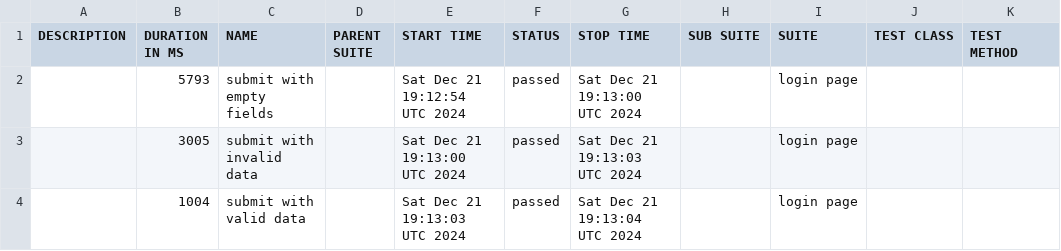
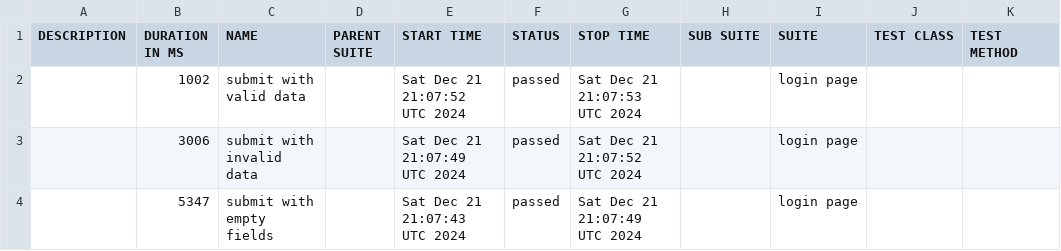
Before and after one commit to mykhailoyerukhov/5_Telnyx-testing-Webdriver-Allure-GHPages-Docker, a CSV file: data/suites.csv, drawn as a sheet.

```diff
--- a/data/suites.csv
+++ b/data/suites.csv
@@ -1,4 +1,4 @@
 "DESCRIPTION","DURATION IN MS","NAME","PARENT SUITE","START TIME","STATUS","STOP TIME","SUB SUITE","SUITE","TEST CLASS","TEST METHOD"
-"","5793","submit with empty fields","","Sat Dec 21 19:12:54 UTC 2024","passed","Sat Dec 21 19:13:00 UTC 2024","","login page","",""
-"","3005","submit with invalid data","","Sat Dec 21 19:13:00 UTC 2024","passed","Sat Dec 21 19:13:03 UTC 2024","","login page","",""
-"","1004","submit with valid data","","Sat Dec 21 19:13:03 UTC 2024","passed","Sat Dec 21 19:13:04 UTC 2024","","login page","",""
+"","1002","submit with valid data","","Sat Dec 21 21:07:52 UTC 2024","passed","Sat Dec 21 21:07:53 UTC 2024","","login page","",""
+"","3006","submit with invalid data","","Sat Dec 21 21:07:49 UTC 2024","passed","Sat Dec 21 21:07:52 UTC 2024","","login page","",""
+"","5347","submit with empty fields","","Sat Dec 21 21:07:43 UTC 2024","passed","Sat Dec 21 21:07:49 UTC 2024","","login page","",""
```
Also changed, not shown: 41 other files.
